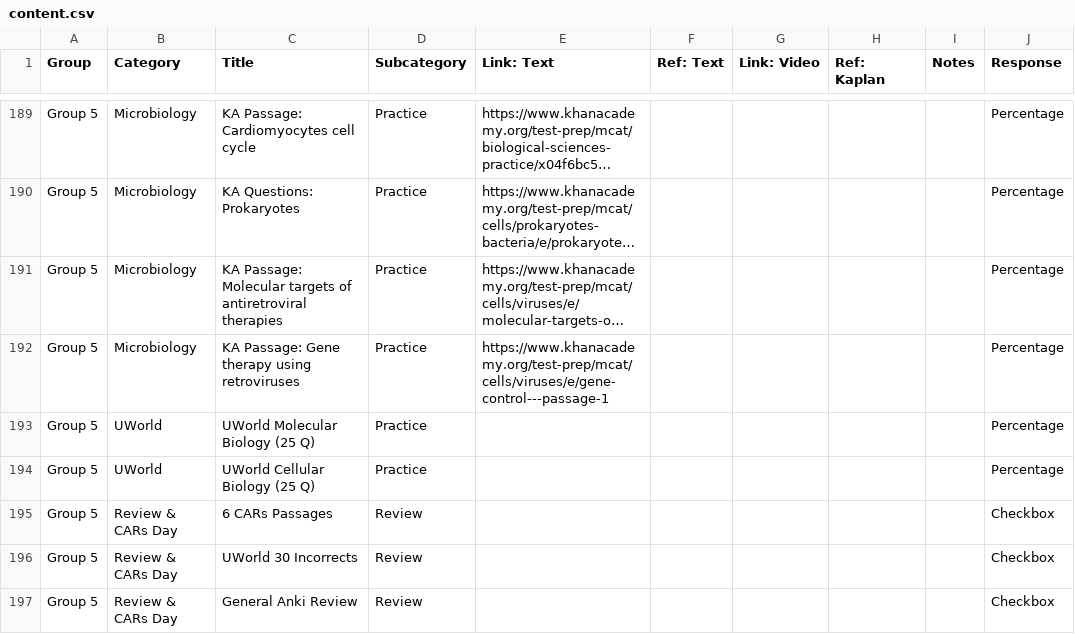
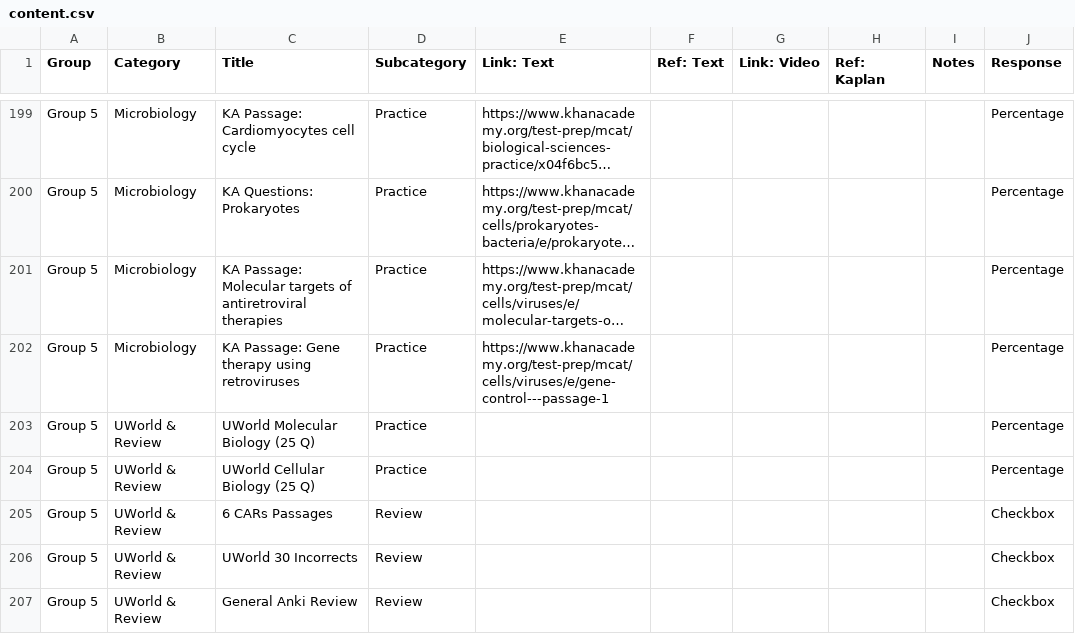
Before and after one commit to karki-suite/MCAT-app, a CSV file: storage/import/content.csv, drawn as a sheet; only a part is shown, gaps mark what is left out; long unchanged cells end in …; addresses are those after the commit; the diff covers the shown part only; the diff names each change by its address in the sheet, - before the commit and + after, or states it on an @@ line.

```diff
--- a/storage/import/content.csv
+++ b/storage/import/content.csv
-B203:B204 (Category): UWorld
+B203:B204 (Category): UWorld & Review
-B205:B207 (Category): Review & CARs Day
+B205:B207 (Category): UWorld & Review
```
Also changed, not shown: 23 added rows and 23 edited cells elsewhere in this file.
